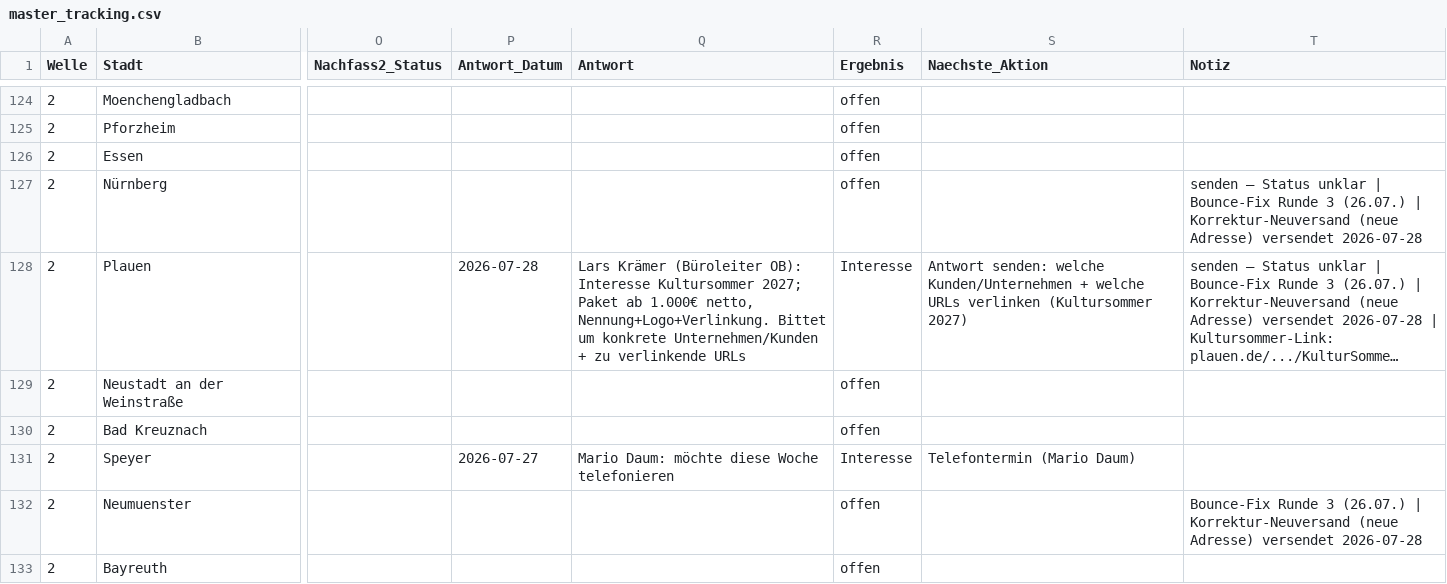
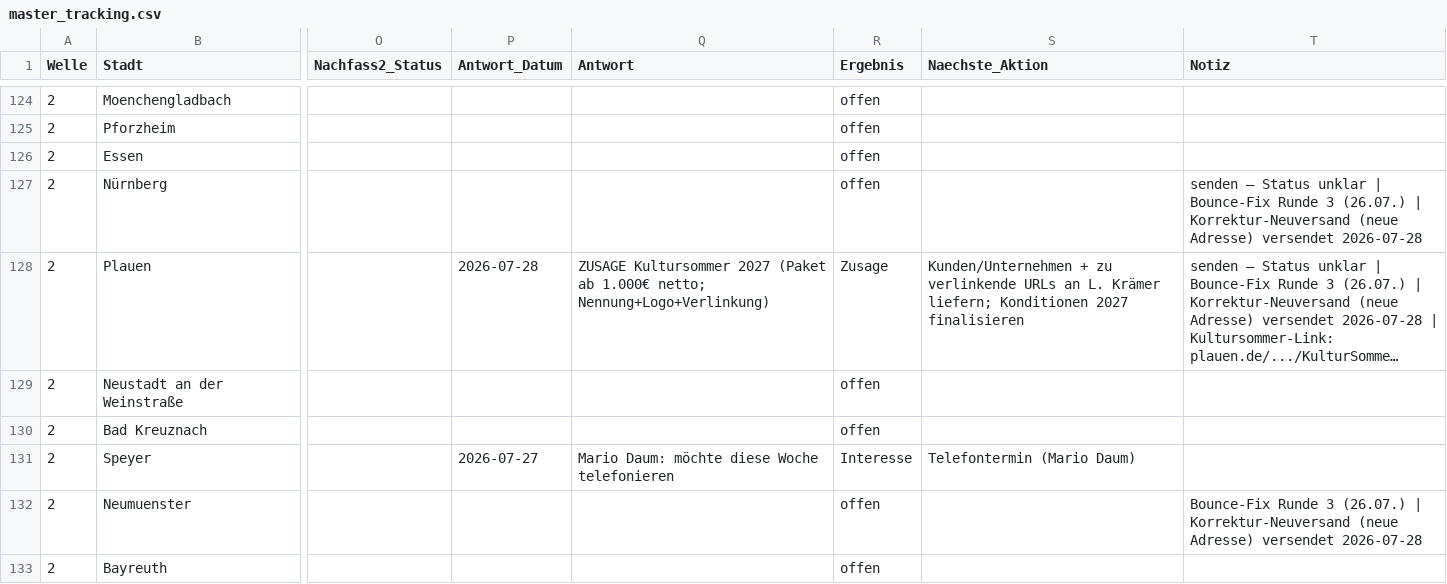
Before and after one commit to dariog-code/claude-recherche, a CSV file: outreach/master_tracking.csv, drawn as a sheet; only a part is shown, gaps mark what is left out; long unchanged cells end in …; the diff names each change by its address in the sheet, - before the commit and + after, or states it on an @@ line.

```diff
--- a/outreach/master_tracking.csv
+++ b/outreach/master_tracking.csv
-Q128 (Antwort): Lars Krämer (Büroleiter OB): Interesse Kultursommer 2027; Paket ab 1.000€ netto, Nennung+Logo+Verlinkung. Bittet um konkrete Unternehmen/Kunden + zu verlinkende URLs
+Q128 (Antwort): ZUSAGE Kultursommer 2027 (Paket ab 1.000€ netto; Nennung+Logo+Verlinkung)
-R128 (Ergebnis): Interesse
+R128 (Ergebnis): Zusage
-S128 (Naechste_Aktion): Antwort senden: welche Kunden/Unternehmen + welche URLs verlinken (Kultursommer 2027)
+S128 (Naechste_Aktion): Kunden/Unternehmen + zu verlinkende URLs an L. Krämer liefern; Konditionen 2027 finalisieren
```
